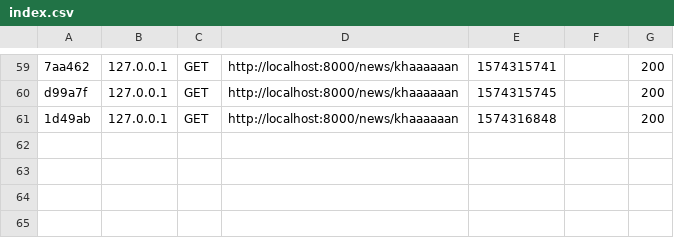
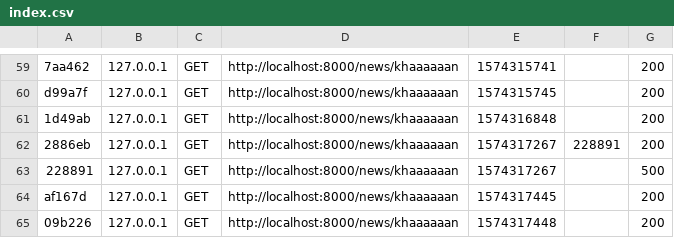
Before and after one commit to HenintsoaHARINORO/Symfony-Chapter-2.1, a CSV file: var/cache/dev/profiler/index.csv, drawn as a sheet; only a part is shown, gaps mark what is left out; the diff names each change by its address in the sheet, - before the commit and + after, or states it on an @@ line.

```diff
--- a/var/cache/dev/profiler/index.csv
+++ b/var/cache/dev/profiler/index.csv
+row 62: 2886eb | 127.0.0.1 | GET | http://localhost:8000/news/khaaaaaan | 1574317267 | 228891 | 200
+row 63: 228891 | 127.0.0.1 | GET | http://localhost:8000/news/khaaaaaan | 1574317267 |  | 500
+row 64: af167d | 127.0.0.1 | GET | http://localhost:8000/news/khaaaaaan | 1574317445 |  | 200
+row 65: 09b226 | 127.0.0.1 | GET | http://localhost:8000/news/khaaaaaan | 1574317448 |  | 200
```
Also changed, not shown: 8 other files.
